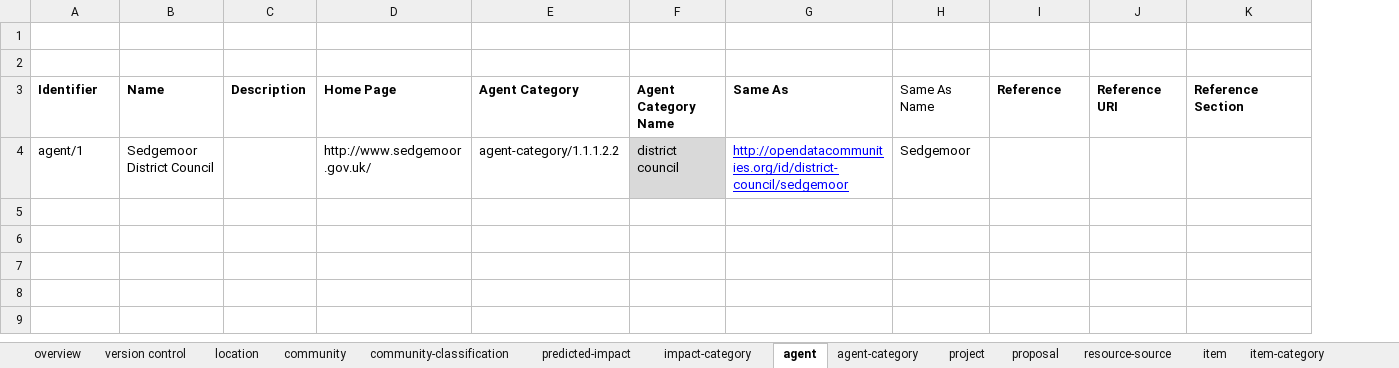
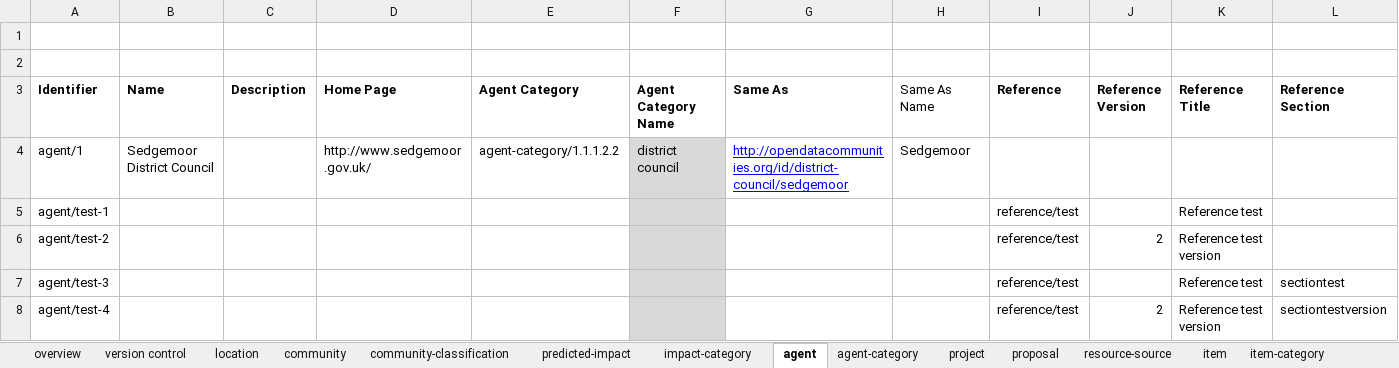
Before and after one commit to epimorphics/sedgemoor-data, an Excel workbook: package/client/cimdata-version2.xlsm, sheet agent, drawn as a sheet; values as stored, in another font and other column widths than the file's, no borders; charts and pictures not drawn; removed rows and columns are numbered as before the commit, all else as after; the diff names each change by its address in the sheet, - before the commit and + after, or states it on an @@ line.

Commit message:
Updates to handling references
closes #1
closes #3
closes #6

```diff
--- a/package/client/cimdata-version2.xlsm (sheet agent)
+++ b/package/client/cimdata-version2.xlsm (sheet agent)
-column J (Reference URI), empty
+column J (Reference Version), empty
+column K (Reference Title), empty
+row 5: agent/test-1 |  |  |  |  |  |  |  | reference/test |  | Reference test
+row 6: agent/test-2 |  |  |  |  |  |  |  | reference/test | 2 | Reference test version
+row 7: agent/test-3 |  |  |  |  |  |  |  | reference/test |  | Reference test | sectiontest
+row 8: agent/test-4 |  |  |  |  |  |  |  | reference/test | 2 | Reference test version | sectiontestversion
```
Also changed, not shown: sheet predicted-impact, sheet community, sheet reference, sheet resource-source, sheet item, sheet proposal, 3 more sheets, charts or pictures, 12 other files.
